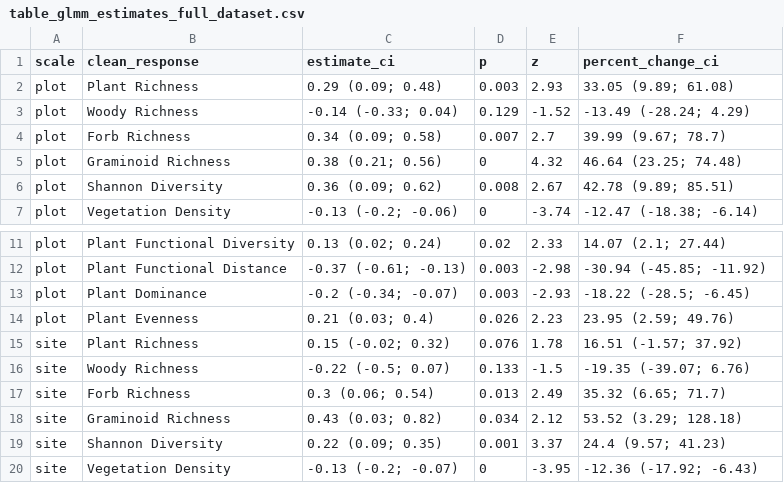
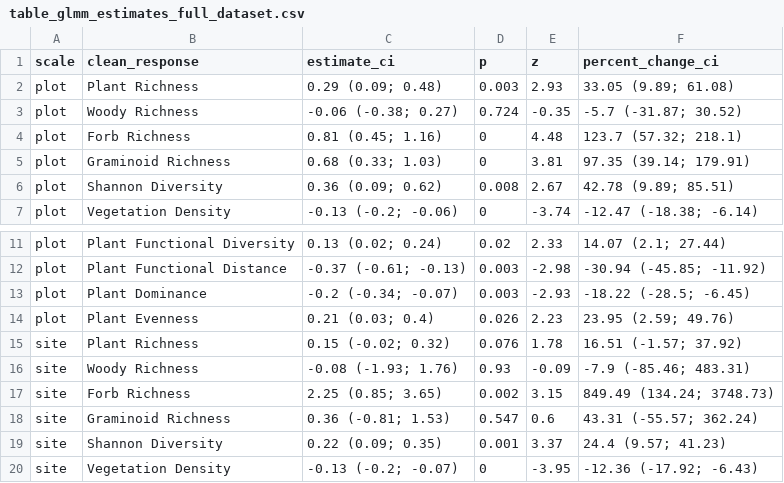
Before and after one commit to JonasTrepel/ExclosureFieldwork2025GitR, a CSV file: builds/model_outputs/table_glmm_estimates_full_dataset.csv, drawn as a sheet; only a part is shown, gaps mark what is left out.

```diff
--- a/builds/model_outputs/table_glmm_estimates_full_dataset.csv
+++ b/builds/model_outputs/table_glmm_estimates_full_dataset.csv
@@ -2,5 +2,5 @@ scale,clean_response,estimate_ci,p,z,percent_change_ci
 plot,Plant Richness,0.29 (0.09; 0.48),0.003,2.93,33.05 (9.89; 61.08)
-plot,Woody Richness,-0.14 (-0.33; 0.04),0.129,-1.52,-13.49 (-28.24; 4.29)
-plot,Forb Richness,0.34 (0.09; 0.58),0.007,2.7,39.99 (9.67; 78.7)
-plot,Graminoid Richness,0.38 (0.21; 0.56),0,4.32,46.64 (23.25; 74.48)
+plot,Woody Richness,-0.06 (-0.38; 0.27),0.724,-0.35,-5.7 (-31.87; 30.52)
+plot,Forb Richness,0.81 (0.45; 1.16),0,4.48,123.7 (57.32; 218.1)
+plot,Graminoid Richness,0.68 (0.33; 1.03),0,3.81,97.35 (39.14; 179.91)
 plot,Shannon Diversity,0.36 (0.09; 0.62),0.008,2.67,42.78 (9.89; 85.51)
@@ -15,5 +15,5 @@ plot,Plant Evenness,0.21 (0.03; 0.4),0.026,2.23,23.95 (2.59; 49.76)
 site,Plant Richness,0.15 (-0.02; 0.32),0.076,1.78,16.51 (-1.57; 37.92)
-site,Woody Richness,-0.22 (-0.5; 0.07),0.133,-1.5,-19.35 (-39.07; 6.76)
-site,Forb Richness,0.3 (0.06; 0.54),0.013,2.49,35.32 (6.65; 71.7)
-site,Graminoid Richness,0.43 (0.03; 0.82),0.034,2.12,53.52 (3.29; 128.18)
+site,Woody Richness,-0.08 (-1.93; 1.76),0.93,-0.09,-7.9 (-85.46; 483.31)
+site,Forb Richness,2.25 (0.85; 3.65),0.002,3.15,849.49 (134.24; 3748.73)
+site,Graminoid Richness,0.36 (-0.81; 1.53),0.547,0.6,43.31 (-55.57; 362.24)
 site,Shannon Diversity,0.22 (0.09; 0.35),0.001,3.37,24.4 (9.57; 41.23)
```
Also changed, not shown: builds/model_outputs/raw_glmm_estimates_biomes.csv, builds/model_outputs/raw_glmm_estimates_full_dataset.csv, 21 other files.
